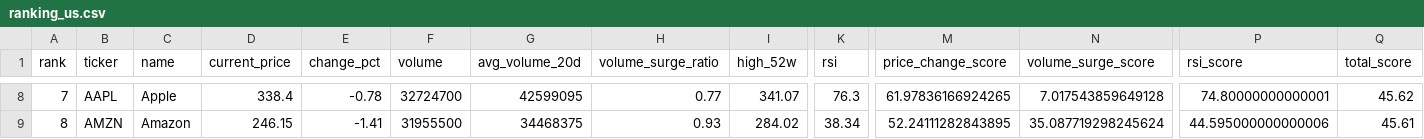
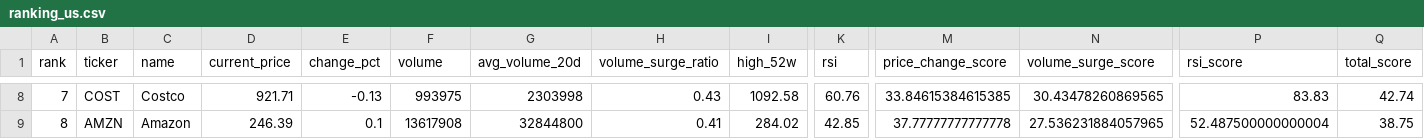
Before and after one commit to ynokinawa19-lgtm/stock-ranking-app, a CSV file: data/ranking_us.csv, drawn as a sheet; only a part is shown, gaps mark what is left out; the diff covers the shown part only; the diff names each change by its address in the sheet, - before the commit and + after, or states it on an @@ line.

```diff
--- a/data/ranking_us.csv
+++ b/data/ranking_us.csv
-B8 (ticker): AAPL
+B8 (ticker): COST
-C8 (name): Apple
+C8 (name): Costco
-D8 (current_price): 338.4
+D8 (current_price): 921.71
-E8 (change_pct): -0.78
+E8 (change_pct): -0.13
-F8 (volume): 32724700
+F8 (volume): 993975
-G8 (avg_volume_20d): 42599095
+G8 (avg_volume_20d): 2303998
-H8 (volume_surge_ratio): 0.77
+H8 (volume_surge_ratio): 0.43
-I8 (high_52w): 341.07
+I8 (high_52w): 1092.58
-K8 (rsi): 76.3
+K8 (rsi): 60.76
-M8 (price_change_score): 61.97836166924265
+M8 (price_change_score): 33.84615384615385
-N8 (volume_surge_score): 7.017543859649128
+N8 (volume_surge_score): 30.43478260869565
-P8 (rsi_score): 74.80000000000001
+P8 (rsi_score): 83.83
-Q8 (total_score): 45.62
+Q8 (total_score): 42.74
-D9 (current_price): 246.15
+D9 (current_price): 246.39
-E9 (change_pct): -1.41
+E9 (change_pct): 0.1
-F9 (volume): 31955500
+F9 (volume): 13617908
-G9 (avg_volume_20d): 34468375
+G9 (avg_volume_20d): 32844800
-H9 (volume_surge_ratio): 0.93
+H9 (volume_surge_ratio): 0.41
-K9 (rsi): 38.34
+K9 (rsi): 42.85
-M9 (price_change_score): 52.24111282843895
+M9 (price_change_score): 37.77777777777778
-N9 (volume_surge_score): 35.087719298245624
+N9 (volume_surge_score): 27.536231884057965
-P9 (rsi_score): 44.595000000000006
+P9 (rsi_score): 52.487500000000004
-Q9 (total_score): 45.61
+Q9 (total_score): 38.75
```
Also changed, not shown: 174 edited cells elsewhere in this file, data/ranking_jp.csv, 1 other file.
